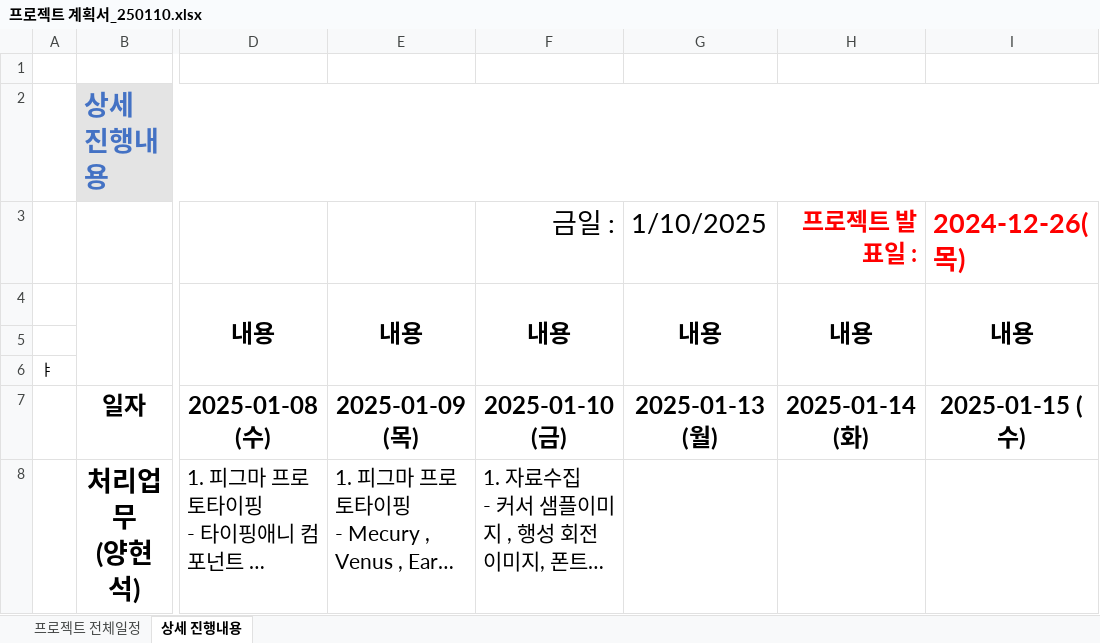
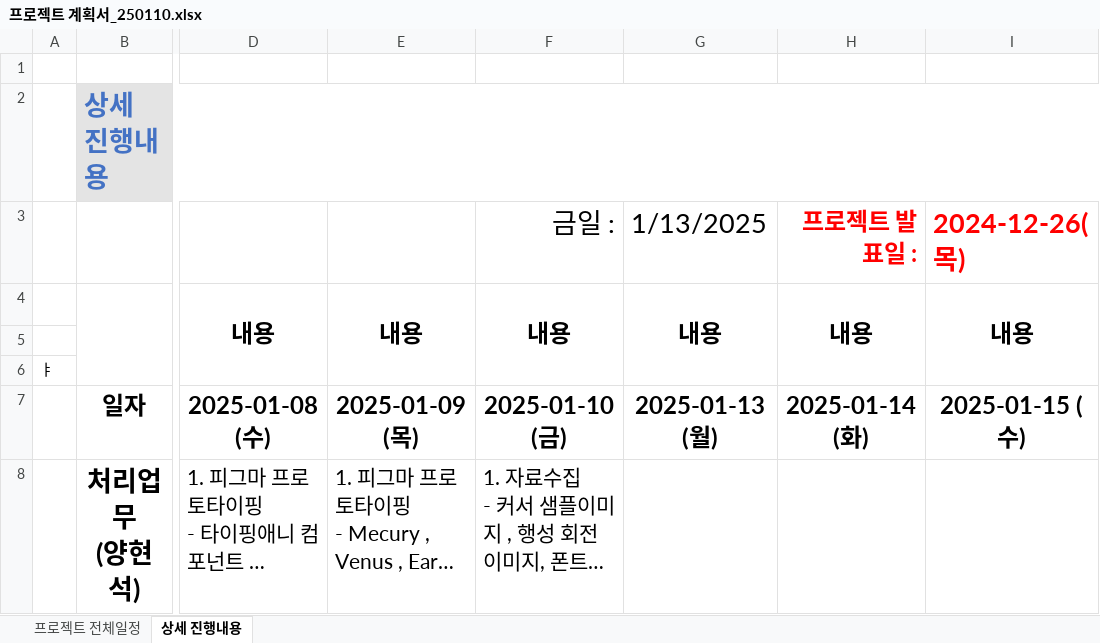
Before and after one commit to Hyeonseok0529/FED-RV-YHS, an Excel workbook: 9998.팀프로젝트/00.프로젝트 관리/프로젝트 계획서_250110.xlsx, sheet 상세 진행내용, drawn as a sheet; only a part is shown, gaps mark what is left out; long unchanged cells end in …; values as stored, in another font and other column widths than the file's, no borders; the diff names each change by its address in the sheet, - before the commit and + after, or states it on an @@ line.

```diff
--- a/9998.팀프로젝트/00.프로젝트 관리/프로젝트 계획서_250110.xlsx (sheet 상세 진행내용)
+++ b/9998.팀프로젝트/00.프로젝트 관리/프로젝트 계획서_250110.xlsx (sheet 상세 진행내용)
-G3: 1/10/2025
+G3: 1/13/2025
```
Also changed, not shown: sheet 프로젝트 전체일정, 1 other file.
